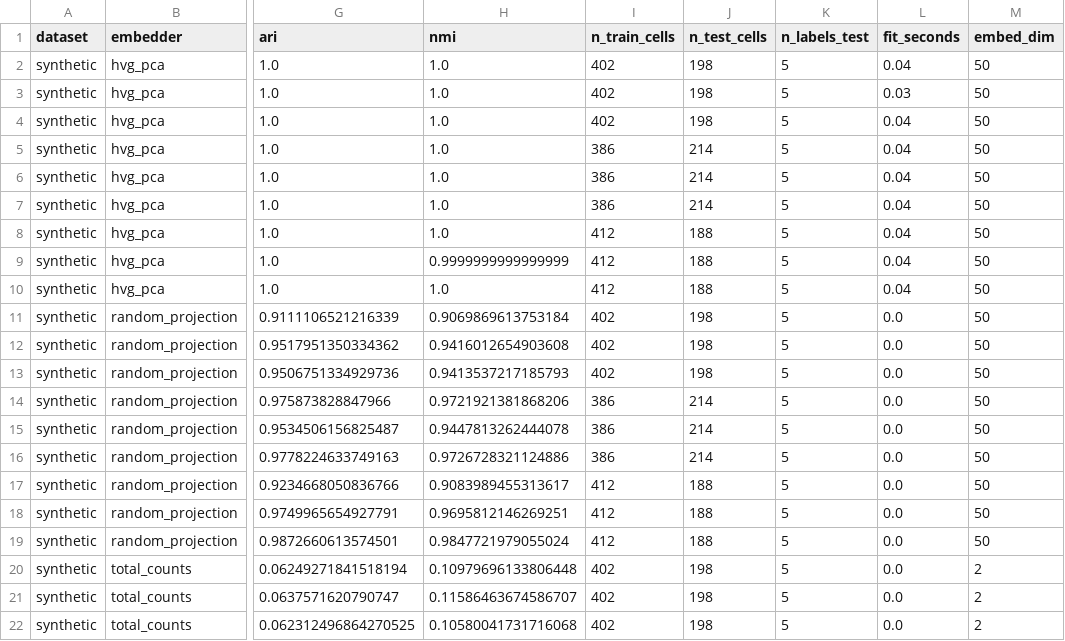
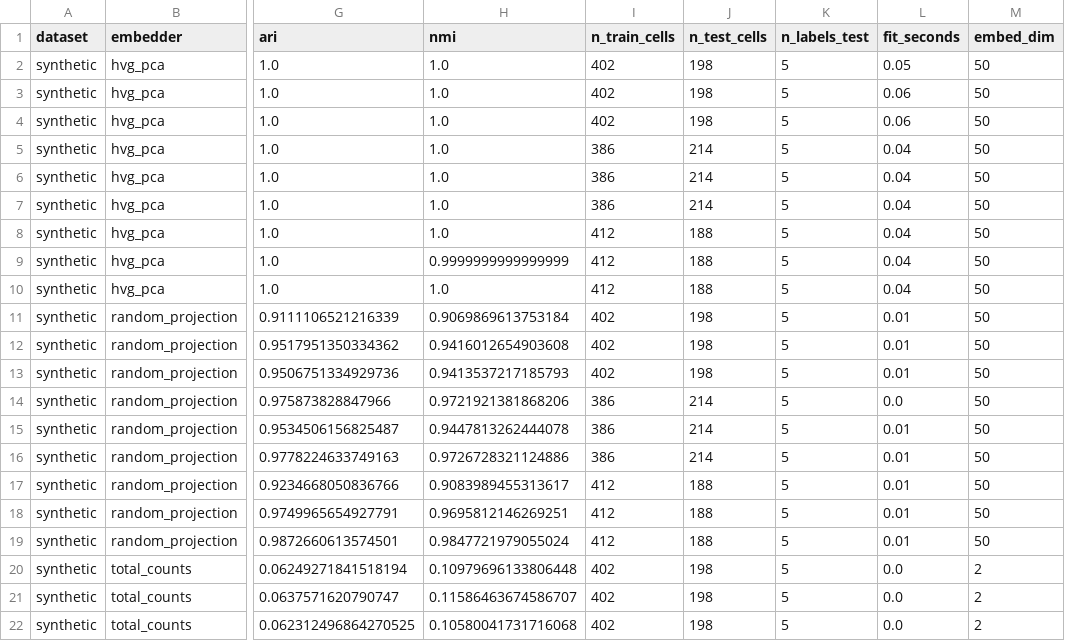
Before and after one commit to divyaa985/scfm-benchmark, a CSV file: results/synthetic_folds.csv, drawn as a sheet; only a part is shown, gaps mark what is left out; the diff names each change by its address in the sheet, - before the commit and + after, or states it on an @@ line.

```diff
--- a/results/synthetic_folds.csv
+++ b/results/synthetic_folds.csv
-L2 (fit_seconds): 0.04
+L2 (fit_seconds): 0.05
-L3 (fit_seconds): 0.03
+L3 (fit_seconds): 0.06
-L4 (fit_seconds): 0.04
+L4 (fit_seconds): 0.06
-L11:L13 (fit_seconds): 0.0
+L11:L13 (fit_seconds): 0.01
-L15:L19 (fit_seconds): 0.0
+L15:L19 (fit_seconds): 0.01
```
Also changed, not shown: results/synthetic_summary.csv, 14 other files.
